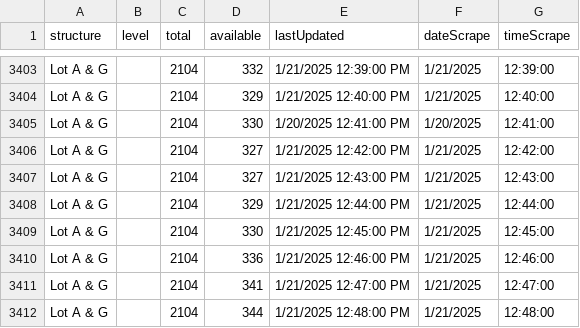
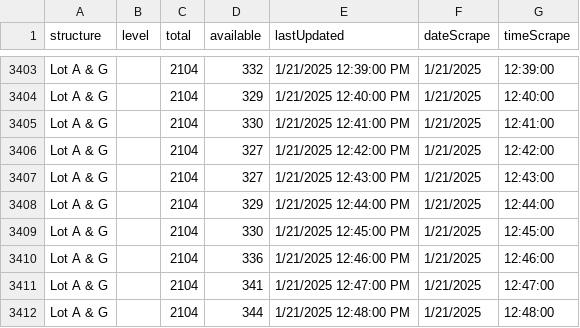
Before and after one commit to NguyenJimmyT/webscraperSenior, a CSV file: parking_data.csv, drawn as a sheet; only a part is shown, gaps mark what is left out.

Commit message:
Update parking_data.csv

```diff
--- a/parking_data.csv
+++ b/parking_data.csv
@@ -3404,3 +3404,3 @@ Lot A & G,,2104,332,1/21/2025 12:39:00 PM,1/21/2025,12:39:00
 Lot A & G,,2104,329,1/21/2025 12:40:00 PM,1/21/2025,12:40:00
-Lot A & G,,2104,330,1/20/2025 12:41:00 PM,1/20/2025,12:41:00
+Lot A & G,,2104,330,1/21/2025 12:41:00 PM,1/21/2025,12:41:00
 Lot A & G,,2104,327,1/21/2025 12:42:00 PM,1/21/2025,12:42:00
```
